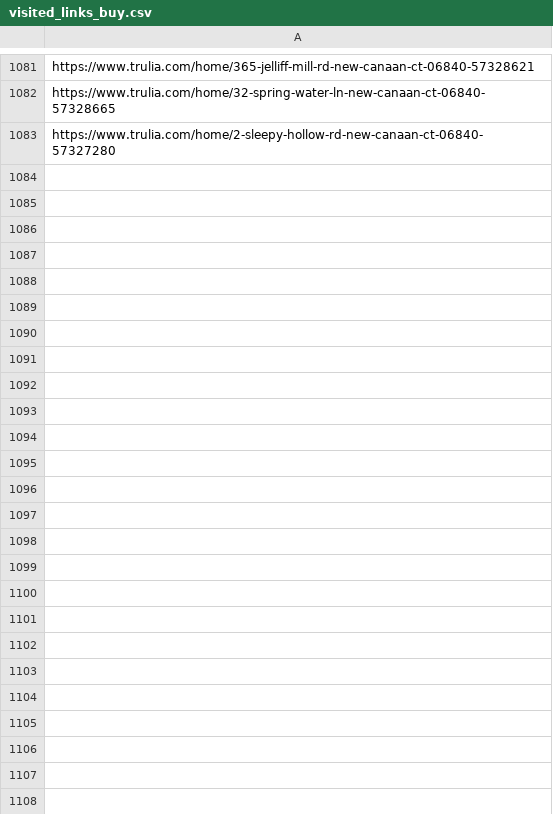
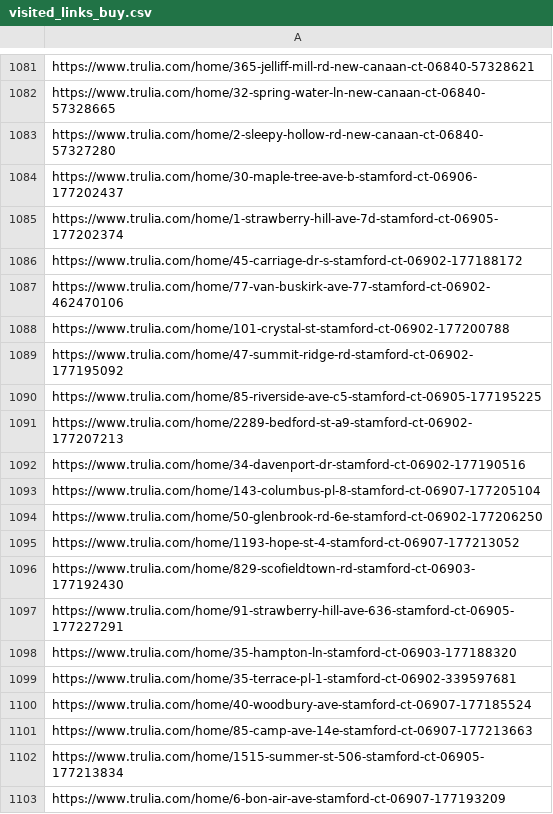
Before and after one commit to wistel-alexander/Blues-Point-Real-State, a CSV file: Trulia Buy/visited_links_buy.csv, drawn as a sheet; only a part is shown, gaps mark what is left out; the diff covers the shown part only; the diff names each change by its address in the sheet, - before the commit and + after, or states it on an @@ line.

```diff
--- a/Trulia Buy/visited_links_buy.csv
+++ b/Trulia Buy/visited_links_buy.csv
+row 1084: https://www.trulia.com/home/30-maple-tree-ave-b-stamford-ct-06906-177202437
+row 1085: https://www.trulia.com/home/1-strawberry-hill-ave-7d-stamford-ct-06905-177202374
+row 1086: https://www.trulia.com/home/45-carriage-dr-s-stamford-ct-06902-177188172
+row 1087: https://www.trulia.com/home/77-van-buskirk-ave-77-stamford-ct-06902-462470106
+row 1088: https://www.trulia.com/home/101-crystal-st-stamford-ct-06902-177200788
+row 1089: https://www.trulia.com/home/47-summit-ridge-rd-stamford-ct-06902-177195092
+row 1090: https://www.trulia.com/home/85-riverside-ave-c5-stamford-ct-06905-177195225
+row 1091: https://www.trulia.com/home/2289-bedford-st-a9-stamford-ct-06902-177207213
+row 1092: https://www.trulia.com/home/34-davenport-dr-stamford-ct-06902-177190516
+row 1093: https://www.trulia.com/home/143-columbus-pl-8-stamford-ct-06907-177205104
+row 1094: https://www.trulia.com/home/50-glenbrook-rd-6e-stamford-ct-06902-177206250
+row 1095: https://www.trulia.com/home/1193-hope-st-4-stamford-ct-06907-177213052
+row 1096: https://www.trulia.com/home/829-scofieldtown-rd-stamford-ct-06903-177192430
+row 1097: https://www.trulia.com/home/91-strawberry-hill-ave-636-stamford-ct-06905-177227291
+row 1098: https://www.trulia.com/home/35-hampton-ln-stamford-ct-06903-177188320
+row 1099: https://www.trulia.com/home/35-terrace-pl-1-stamford-ct-06902-339597681
+row 1100: https://www.trulia.com/home/40-woodbury-ave-stamford-ct-06907-177185524
+row 1101: https://www.trulia.com/home/85-camp-ave-14e-stamford-ct-06907-177213663
+row 1102: https://www.trulia.com/home/1515-summer-st-506-stamford-ct-06905-177213834
+row 1103: https://www.trulia.com/home/6-bon-air-ave-stamford-ct-06907-177193209
```
Also changed, not shown: 39 added rows elsewhere in this file, Trulia Buy/trulia_buy_data.csv, Trulia Rent/trulia_rent_data.csv, 1 other file.
